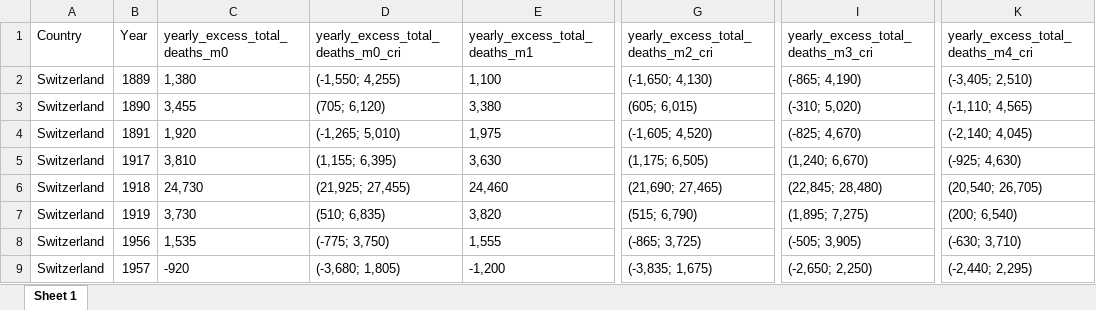
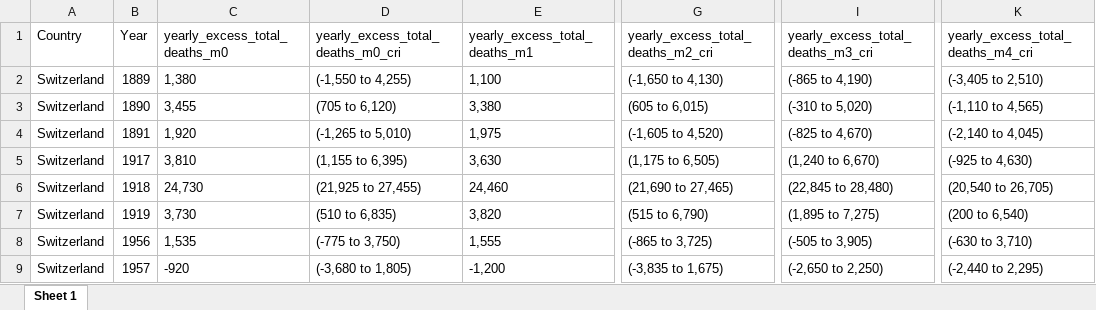
Before and after one commit to RPanczak/ISPM_excess-mortality-historical, an Excel workbook: paper/Table_S1.xlsx, sheet Sheet 1, drawn as a sheet; only a part is shown, gaps mark what is left out; values as stored, in another font and other column widths than the file's, no borders; the diff covers the shown part only; the diff names each change by its address in the sheet, - before the commit and + after, or states it on an @@ line.

```diff
--- a/paper/Table_S1.xlsx (sheet Sheet 1)
+++ b/paper/Table_S1.xlsx (sheet Sheet 1)
-D2: (-1,550; 4,255)
+D2: (-1,550 to 4,255)
-G2: (-1,650; 4,130)
+G2: (-1,650 to 4,130)
-I2: (-865; 4,190)
+I2: (-865 to 4,190)
-K2: (-3,405; 2,510)
+K2: (-3,405 to 2,510)
-D3: (705; 6,120)
+D3: (705 to 6,120)
-G3: (605; 6,015)
+G3: (605 to 6,015)
-I3: (-310; 5,020)
+I3: (-310 to 5,020)
-K3: (-1,110; 4,565)
+K3: (-1,110 to 4,565)
-D4: (-1,265; 5,010)
+D4: (-1,265 to 5,010)
-G4: (-1,605; 4,520)
+G4: (-1,605 to 4,520)
-I4: (-825; 4,670)
+I4: (-825 to 4,670)
-K4: (-2,140; 4,045)
+K4: (-2,140 to 4,045)
-D5: (1,155; 6,395)
+D5: (1,155 to 6,395)
-G5: (1,175; 6,505)
+G5: (1,175 to 6,505)
-I5: (1,240; 6,670)
+I5: (1,240 to 6,670)
-K5: (-925; 4,630)
+K5: (-925 to 4,630)
-D6: (21,925; 27,455)
+D6: (21,925 to 27,455)
-G6: (21,690; 27,465)
+G6: (21,690 to 27,465)
-I6: (22,845; 28,480)
+I6: (22,845 to 28,480)
-K6: (20,540; 26,705)
+K6: (20,540 to 26,705)
-D7: (510; 6,835)
+D7: (510 to 6,835)
-G7: (515; 6,790)
+G7: (515 to 6,790)
-I7: (1,895; 7,275)
+I7: (1,895 to 7,275)
-K7: (200; 6,540)
+K7: (200 to 6,540)
-D8: (-775; 3,750)
+D8: (-775 to 3,750)
-G8: (-865; 3,725)
+G8: (-865 to 3,725)
-I8: (-505; 3,905)
+I8: (-505 to 3,905)
-K8: (-630; 3,710)
+K8: (-630 to 3,710)
-D9: (-3,680; 1,805)
+D9: (-3,680 to 1,805)
-G9: (-3,835; 1,675)
+G9: (-3,835 to 1,675)
-I9: (-2,650; 2,250)
+I9: (-2,650 to 2,250)
-K9: (-2,440; 2,295)
+K9: (-2,440 to 2,295)
```
Also changed, not shown: 97 edited cells elsewhere in this sheet, paper/Table_1.xlsx, paper/Table_2.xlsx, 4 other files.
